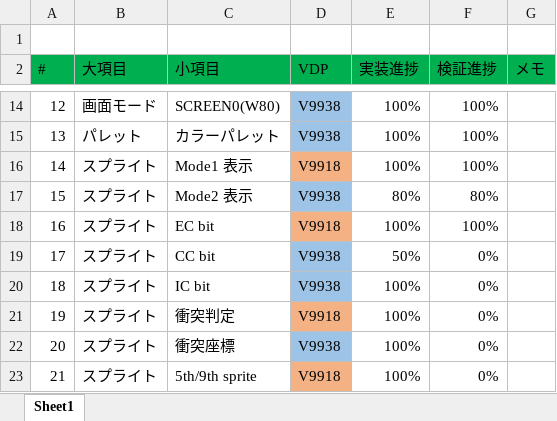
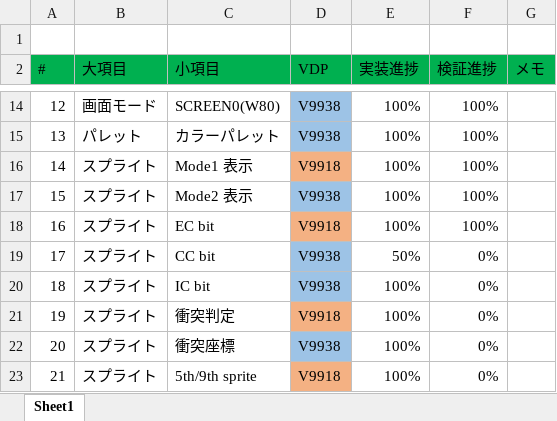
Before and after one commit to hra1129/TangCartMSX, an Excel workbook: RTL/tangnano20k_vdp_cartridge_step7/src/th9958/doc/th9958_progress.xlsx, sheet Sheet1, drawn as a sheet; only a part is shown, gaps mark what is left out; values as stored, in another font and other column widths than the file's, no borders; conditional formats not drawn; the diff names each change by its address in the sheet, - before the commit and + after, or states it on an @@ line.

```diff
--- a/RTL/tangnano20k_vdp_cartridge_step7/src/th9958/doc/th9958_progress.xlsx (sheet Sheet1)
+++ b/RTL/tangnano20k_vdp_cartridge_step7/src/th9958/doc/th9958_progress.xlsx (sheet Sheet1)
-E17 (実装進捗): 80%
+E17 (実装進捗): 100%
-F17 (検証進捗): 80%
+F17 (検証進捗): 100%
```
Also changed, not shown: 19 other files.
